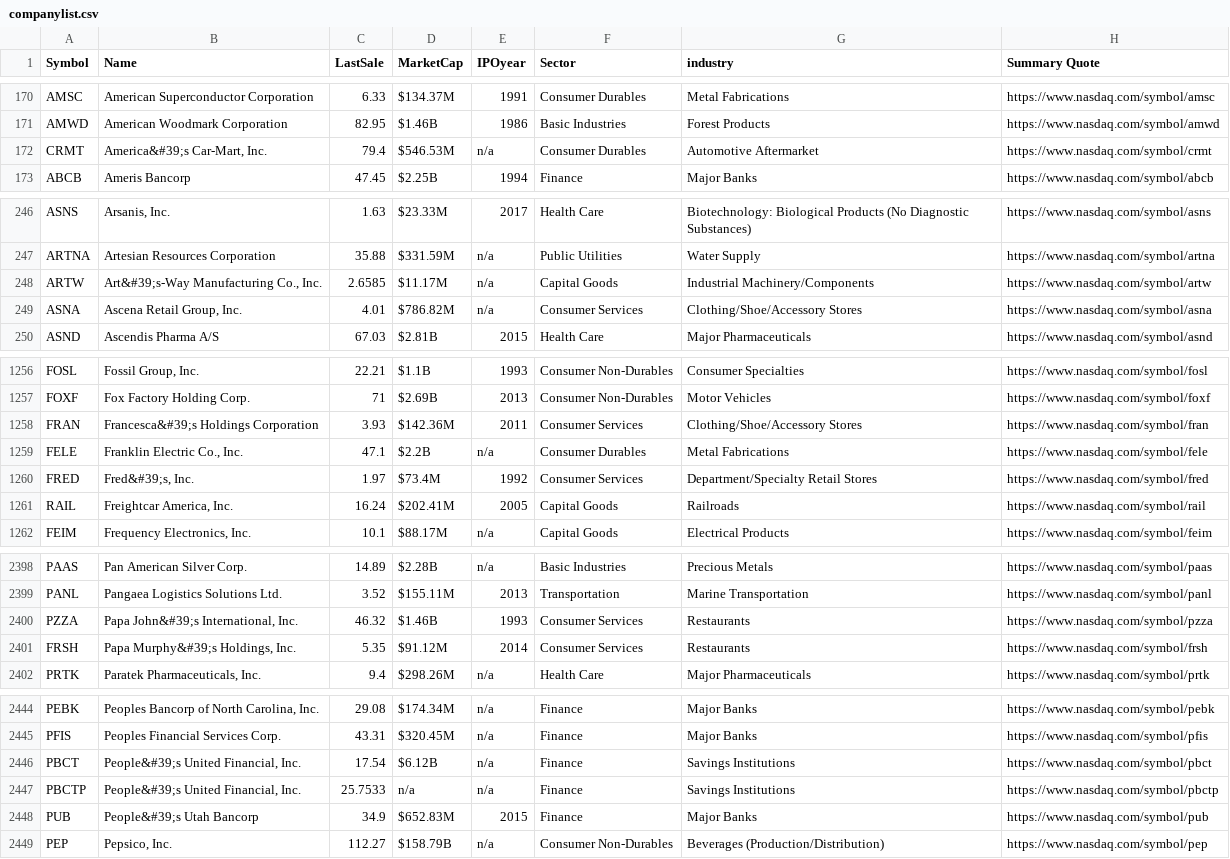
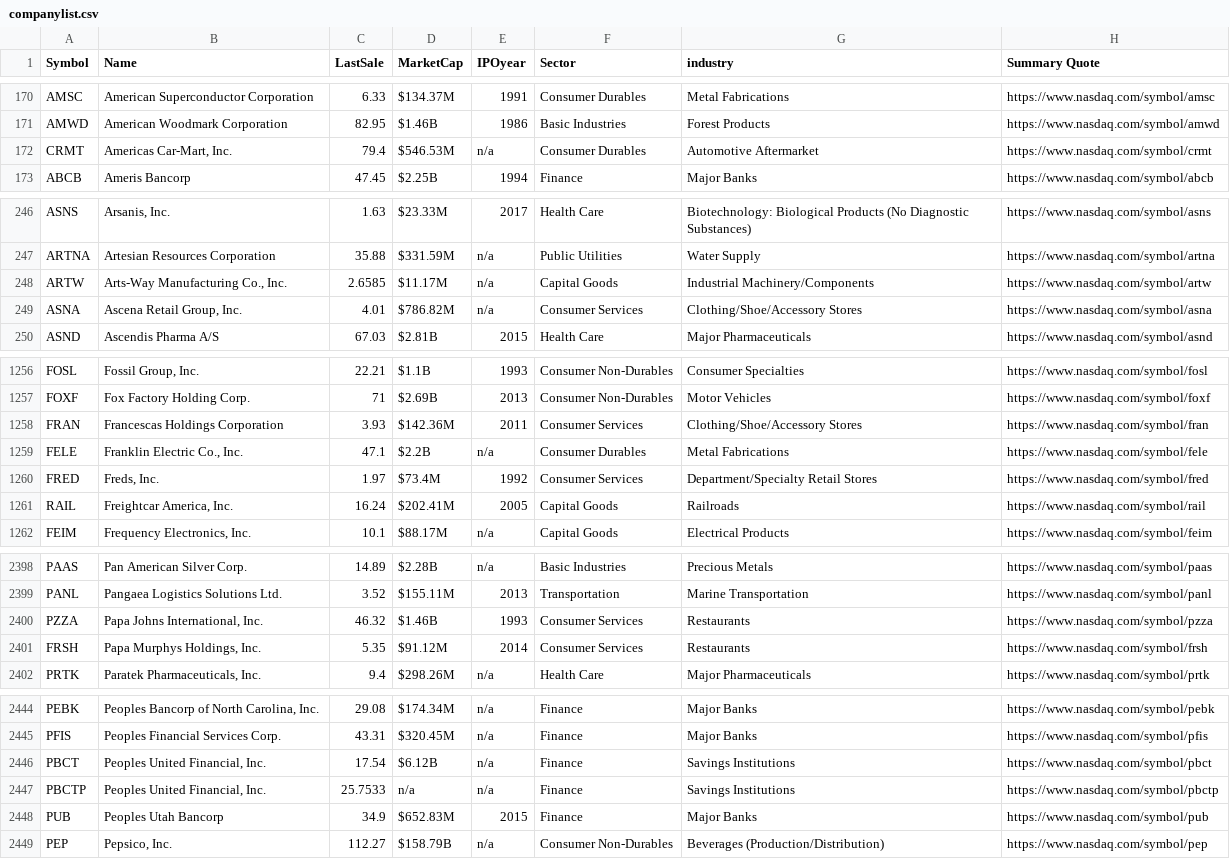
Before and after one commit to Turing-Machines-PESU/stock_market_analysis, a CSV file: datasets/Companies/companylist.csv, drawn as a sheet; only a part is shown, gaps mark what is left out; the diff covers the shown part only.

```diff
--- a/datasets/Companies/companylist.csv
+++ b/datasets/Companies/companylist.csv
@@ -171,3 +171,3 @@
 "AMWD","American Woodmark Corporation","82.95","$1.46B","1986","Basic Industries","Forest Products","https://www.nasdaq.com/symbol/amwd",
-"CRMT","America&#39;s Car-Mart, Inc.","79.4","$546.53M","n/a","Consumer Durables","Automotive Aftermarket","https://www.nasdaq.com/symbol/crmt",
+"CRMT","Americas Car-Mart, Inc.","79.4","$546.53M","n/a","Consumer Durables","Automotive Aftermarket","https://www.nasdaq.com/symbol/crmt",
 "ABCB","Ameris Bancorp","47.45","$2.25B","1994","Finance","Major Banks","https://www.nasdaq.com/symbol/abcb",
@@ -247,3 +247,3 @@
 "ARTNA","Artesian Resources Corporation","35.88","$331.59M","n/a","Public Utilities","Water Supply","https://www.nasdaq.com/symbol/artna",
-"ARTW","Art&#39;s-Way Manufacturing Co., Inc.","2.6585","$11.17M","n/a","Capital Goods","Industrial Machinery/Components","https://www.nasdaq.com/symbol/artw",
+"ARTW","Arts-Way Manufacturing Co., Inc.","2.6585","$11.17M","n/a","Capital Goods","Industrial Machinery/Components","https://www.nasdaq.com/symbol/artw",
 "ASNA","Ascena Retail Group, Inc.","4.01","$786.82M","n/a","Consumer Services","Clothing/Shoe/Accessory Stores","https://www.nasdaq.com/symbol/asna",
@@ -1257,5 +1257,5 @@
 "FOXF","Fox Factory Holding Corp.","71","$2.69B","2013","Consumer Non-Durables","Motor Vehicles","https://www.nasdaq.com/symbol/foxf",
-"FRAN","Francesca&#39;s Holdings Corporation","3.93","$142.36M","2011","Consumer Services","Clothing/Shoe/Accessory Stores","https://www.nasdaq.com/symbol/fran",
+"FRAN","Francescas Holdings Corporation","3.93","$142.36M","2011","Consumer Services","Clothing/Shoe/Accessory Stores","https://www.nasdaq.com/symbol/fran",
 "FELE","Franklin Electric Co., Inc.","47.1","$2.2B","n/a","Consumer Durables","Metal Fabrications","https://www.nasdaq.com/symbol/fele",
-"FRED","Fred&#39;s, Inc.","1.97","$73.4M","1992","Consumer Services","Department/Specialty Retail Stores","https://www.nasdaq.com/symbol/fred",
+"FRED","Freds, Inc.","1.97","$73.4M","1992","Consumer Services","Department/Specialty Retail Stores","https://www.nasdaq.com/symbol/fred",
 "RAIL","Freightcar America, Inc.","16.24","$202.41M","2005","Capital Goods","Railroads","https://www.nasdaq.com/symbol/rail",
@@ -2399,4 +2399,4 @@
 "PANL","Pangaea Logistics Solutions Ltd.","3.52","$155.11M","2013","Transportation","Marine Transportation","https://www.nasdaq.com/symbol/panl",
-"PZZA","Papa John&#39;s International, Inc.","46.32","$1.46B","1993","Consumer Services","Restaurants","https://www.nasdaq.com/symbol/pzza",
-"FRSH","Papa Murphy&#39;s Holdings, Inc.","5.35","$91.12M","2014","Consumer Services","Restaurants","https://www.nasdaq.com/symbol/frsh",
+"PZZA","Papa Johns International, Inc.","46.32","$1.46B","1993","Consumer Services","Restaurants","https://www.nasdaq.com/symbol/pzza",
+"FRSH","Papa Murphys Holdings, Inc.","5.35","$91.12M","2014","Consumer Services","Restaurants","https://www.nasdaq.com/symbol/frsh",
 "PRTK","Paratek Pharmaceuticals, Inc. ","9.4","$298.26M","n/a","Health Care","Major Pharmaceuticals","https://www.nasdaq.com/symbol/prtk",
@@ -2445,5 +2445,5 @@
 "PFIS","Peoples Financial Services Corp. ","43.31","$320.45M","n/a","Finance","Major Banks","https://www.nasdaq.com/symbol/pfis",
-"PBCT","People&#39;s United Financial, Inc.","17.54","$6.12B","n/a","Finance","Savings Institutions","https://www.nasdaq.com/symbol/pbct",
-"PBCTP","People&#39;s United Financial, Inc.","25.7533","n/a","n/a","Finance","Savings Institutions","https://www.nasdaq.com/symbol/pbctp",
-"PUB","People&#39;s Utah Bancorp","34.9","$652.83M","2015","Finance","Major Banks","https://www.nasdaq.com/symbol/pub",
+"PBCT","Peoples United Financial, Inc.","17.54","$6.12B","n/a","Finance","Savings Institutions","https://www.nasdaq.com/symbol/pbct",
+"PBCTP","Peoples United Financial, Inc.","25.7533","n/a","n/a","Finance","Savings Institutions","https://www.nasdaq.com/symbol/pbctp",
+"PUB","Peoples Utah Bancorp","34.9","$652.83M","2015","Finance","Major Banks","https://www.nasdaq.com/symbol/pub",
 "PEP","Pepsico, Inc.","112.27","$158.79B","n/a","Consumer Non-Durables","Beverages (Production/Distribution)","https://www.nasdaq.com/symbol/pep",
```
Also changed, not shown: 24 edited cells elsewhere in this file, datasets/Companies/companylist (1).csv, datasets/Companies/companylist (2).csv, 2 other files.
